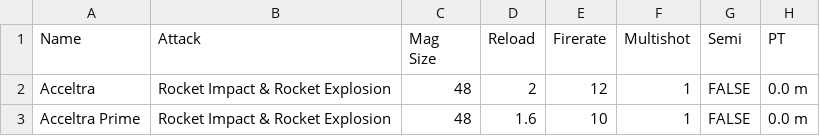
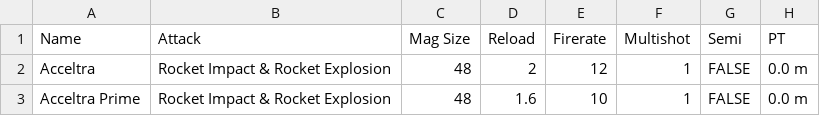
Before and after one commit to ReallyMadHermit/wf_optimizer, a CSV file: data/rifle_stats.csv, drawn as a sheet; only a part is shown; ↵ is a line break in a cell; the diff names each change by its address in the sheet, - before the commit and + after, or states it on an @@ line.

Commit message:
compacted the data loading process, making it a little less horrible to address in practice

```diff
--- a/data/rifle_stats.csv
+++ b/data/rifle_stats.csv
-C1: Mag ↵ Size
+C1: Mag Size
```
Also changed, not shown: 3 other files.
